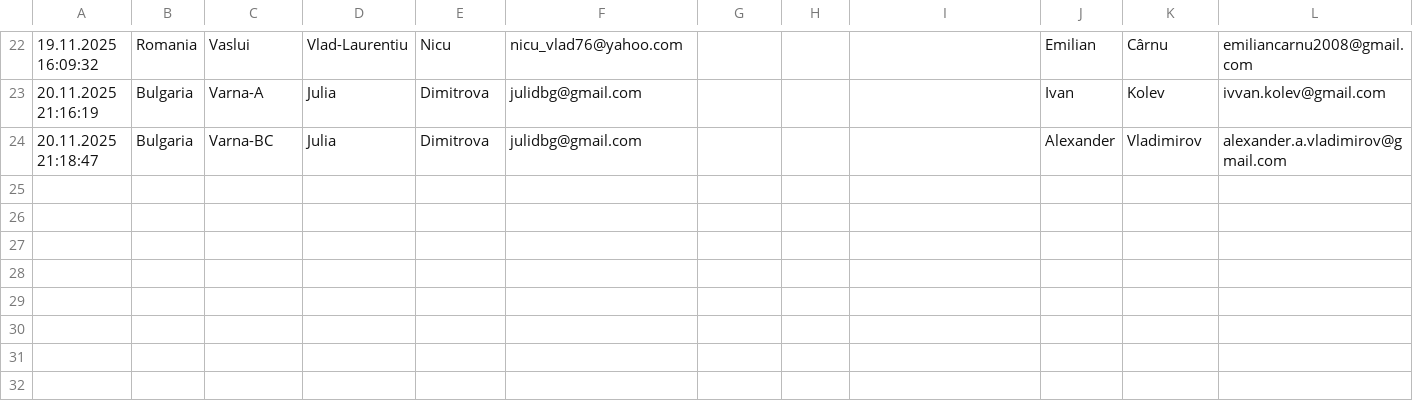
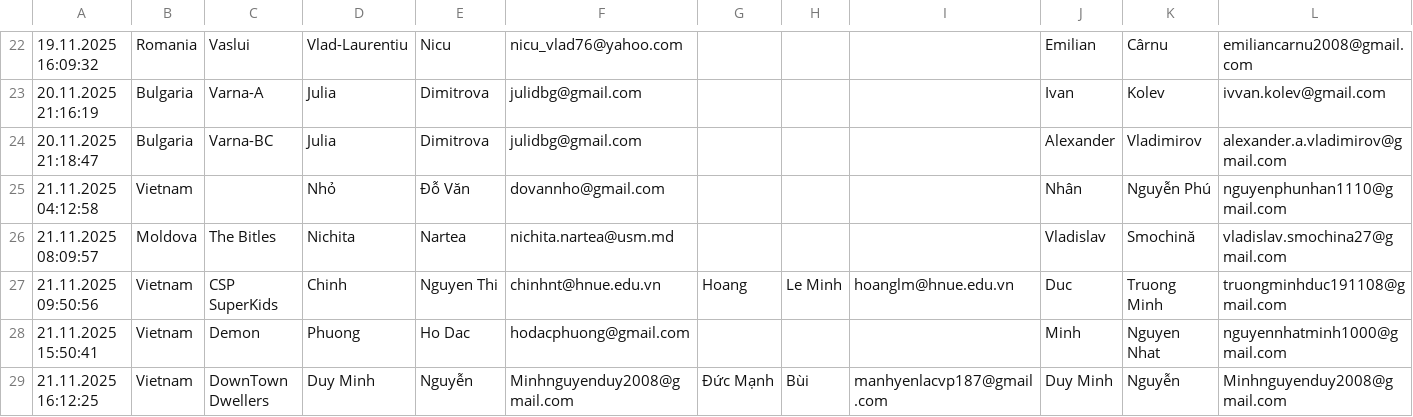
Before and after one commit to RaresAnghel08/rmi-website, a CSV file: rmi_2025/csv/2025_online_5.csv, drawn as a sheet; only a part is shown, gaps mark what is left out; rows hold the shown columns only; the diff names each change by its address in the sheet, - before the commit and + after, or states it on an @@ line.

Commit message:
Add team details for Vietnam and Moldova in registration files and participants page

```diff
--- a/rmi_2025/csv/2025_online_5.csv
+++ b/rmi_2025/csv/2025_online_5.csv
+row 25: 21.11.2025 04:12:58 | Vietnam |  | Nhỏ | Đỗ Văn | dovannho@gmail.com |  |  |  | Nhân | Nguyễn Phú | nguyenphunhan1110@gmail.com
+row 26: 21.11.2025 08:09:57 | Moldova | The Bitles | Nichita | Nartea | nichita.nartea@usm.md |  |  |  | Vladislav | Smochină | vladislav.smochina27@gmail.com
+row 27: 21.11.2025 09:50:56 | Vietnam | CSP SuperKids | Chinh | Nguyen Thi | chinhnt@hnue.edu.vn | Hoang | Le Minh | hoanglm@hnue.edu.vn | Duc | Truong Minh | truongminhduc191108@gmail.com
+row 28: 21.11.2025 15:50:41 | Vietnam | Demon | Phuong | Ho Dac | hodacphuong@gmail.com |  |  |  | Minh | Nguyen Nhat | nguyennhatminh1000@gmail.com
+row 29: 21.11.2025 16:12:25 | Vietnam | DownTown Dwellers | Duy Minh | Nguyễn | Minhnguyenduy2008@gmail.com | Đức Mạnh | Bùi | manhyenlacvp187@gmail.com | Duy Minh | Nguyễn | Minhnguyenduy2008@gmail.com
```
Also changed, not shown: rmi_2025/csv/2025_cleaned_registrations.csv, 2 other files.
